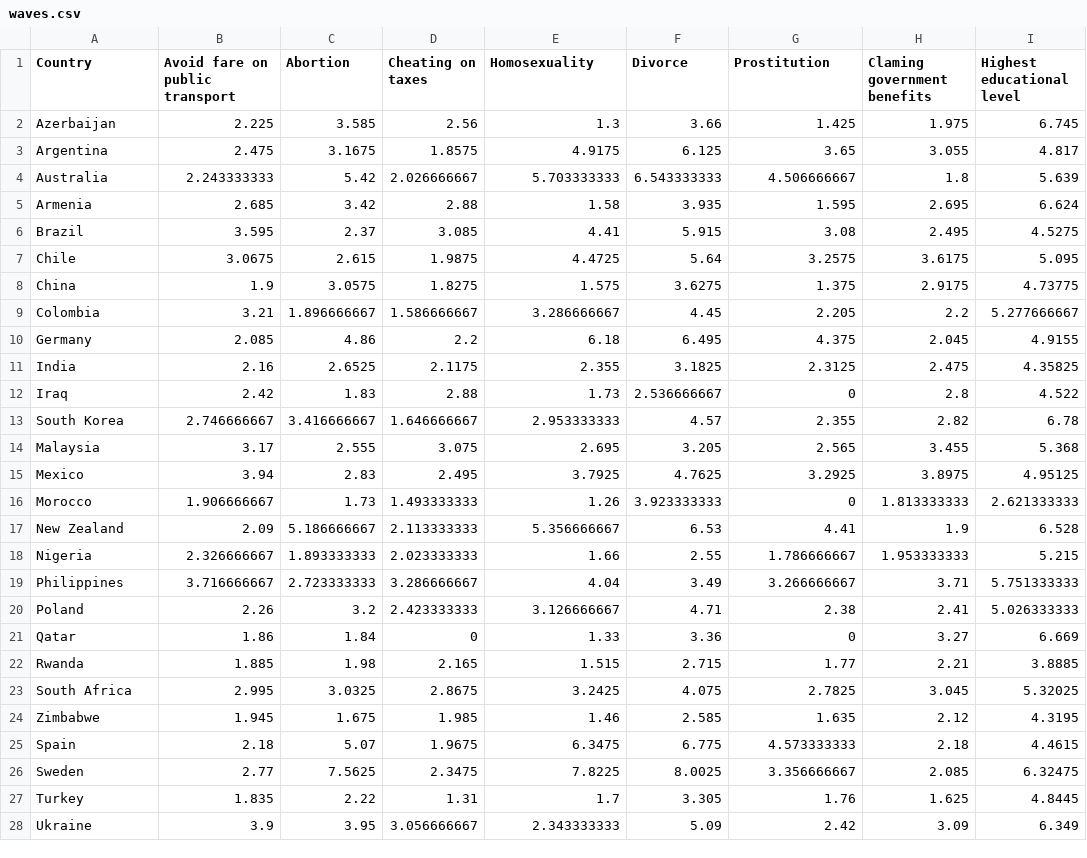
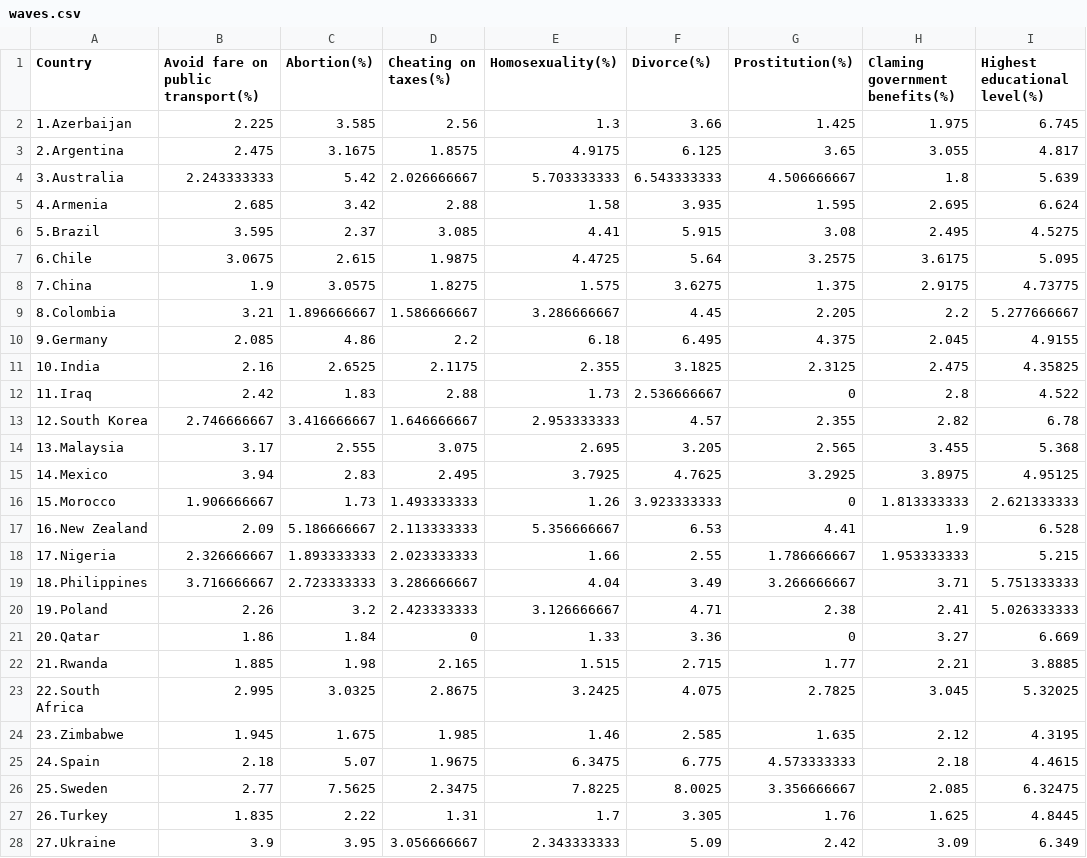
Before and after one commit to fkindahl/fkindahl.github.io, a CSV file: project2/waves.csv, drawn as a sheet; only a part is shown; the diff covers the shown part only.

Commit message:
hej

```diff
--- a/project2/waves.csv
+++ b/project2/waves.csv
@@ -1,28 +1,28 @@
-Country,Avoid fare on public transport,Abortion,Cheating on taxes,Homosexuality,Divorce,Prostitution,Claming government benefits,Highest educational level
-Azerbaijan,2.225,3.585,2.56,1.3,3.66,1.425,1.975,6.745
-Argentina,2.475,3.1675,1.8575,4.9175,6.125,3.65,3.055,4.817
-Australia,2.243333333,5.42,2.026666667,5.703333333,6.543333333,4.506666667,1.8,5.639
-Armenia,2.685,3.42,2.88,1.58,3.935,1.595,2.695,6.624
-Brazil,3.595,2.37,3.085,4.41,5.915,3.08,2.495,4.5275
-Chile,3.0675,2.615,1.9875,4.4725,5.64,3.2575,3.6175,5.095
-China,1.9,3.0575,1.8275,1.575,3.6275,1.375,2.9175,4.73775
-Colombia,3.21,1.896666667,1.586666667,3.286666667,4.45,2.205,2.2,5.277666667
-Germany,2.085,4.86,2.2,6.18,6.495,4.375,2.045,4.9155
-India,2.16,2.6525,2.1175,2.355,3.1825,2.3125,2.475,4.35825
-Iraq,2.42,1.83,2.88,1.73,2.536666667,0,2.8,4.522
-South Korea,2.746666667,3.416666667,1.646666667,2.953333333,4.57,2.355,2.82,6.78
-Malaysia,3.17,2.555,3.075,2.695,3.205,2.565,3.455,5.368
-Mexico,3.94,2.83,2.495,3.7925,4.7625,3.2925,3.8975,4.95125
-Morocco,1.906666667,1.73,1.493333333,1.26,3.923333333,0,1.813333333,2.621333333
-New Zealand,2.09,5.186666667,2.113333333,5.356666667,6.53,4.41,1.9,6.528
-Nigeria,2.326666667,1.893333333,2.023333333,1.66,2.55,1.786666667,1.953333333,5.215
-Philippines,3.716666667,2.723333333,3.286666667,4.04,3.49,3.266666667,3.71,5.751333333
-Poland,2.26,3.2,2.423333333,3.126666667,4.71,2.38,2.41,5.026333333
-Qatar,1.86,1.84,0,1.33,3.36,0,3.27,6.669
-Rwanda,1.885,1.98,2.165,1.515,2.715,1.77,2.21,3.8885
-South Africa,2.995,3.0325,2.8675,3.2425,4.075,2.7825,3.045,5.32025
-Zimbabwe,1.945,1.675,1.985,1.46,2.585,1.635,2.12,4.3195
-Spain,2.18,5.07,1.9675,6.3475,6.775,4.573333333,2.18,4.4615
-Sweden,2.77,7.5625,2.3475,7.8225,8.0025,3.356666667,2.085,6.32475
-Turkey,1.835,2.22,1.31,1.7,3.305,1.76,1.625,4.8445
-Ukraine,3.9,3.95,3.056666667,2.343333333,5.09,2.42,3.09,6.349
+Country,Avoid fare on public transport(%),Abortion(%),Cheating on taxes(%),Homosexuality(%),Divorce(%),Prostitution(%),Claming government benefits(%),Highest educational level(%)
+1.Azerbaijan,2.225,3.585,2.56,1.3,3.66,1.425,1.975,6.745
+2.Argentina,2.475,3.1675,1.8575,4.9175,6.125,3.65,3.055,4.817
+3.Australia,2.243333333,5.42,2.026666667,5.703333333,6.543333333,4.506666667,1.8,5.639
+4.Armenia,2.685,3.42,2.88,1.58,3.935,1.595,2.695,6.624
+5.Brazil,3.595,2.37,3.085,4.41,5.915,3.08,2.495,4.5275
+6.Chile,3.0675,2.615,1.9875,4.4725,5.64,3.2575,3.6175,5.095
+7.China,1.9,3.0575,1.8275,1.575,3.6275,1.375,2.9175,4.73775
+8.Colombia,3.21,1.896666667,1.586666667,3.286666667,4.45,2.205,2.2,5.277666667
+9.Germany,2.085,4.86,2.2,6.18,6.495,4.375,2.045,4.9155
+10.India,2.16,2.6525,2.1175,2.355,3.1825,2.3125,2.475,4.35825
+11.Iraq,2.42,1.83,2.88,1.73,2.536666667,0,2.8,4.522
+12.South Korea,2.746666667,3.416666667,1.646666667,2.953333333,4.57,2.355,2.82,6.78
+13.Malaysia,3.17,2.555,3.075,2.695,3.205,2.565,3.455,5.368
+14.Mexico,3.94,2.83,2.495,3.7925,4.7625,3.2925,3.8975,4.95125
+15.Morocco,1.906666667,1.73,1.493333333,1.26,3.923333333,0,1.813333333,2.621333333
+16.New Zealand,2.09,5.186666667,2.113333333,5.356666667,6.53,4.41,1.9,6.528
+17.Nigeria,2.326666667,1.893333333,2.023333333,1.66,2.55,1.786666667,1.953333333,5.215
+18.Philippines,3.716666667,2.723333333,3.286666667,4.04,3.49,3.266666667,3.71,5.751333333
+19.Poland,2.26,3.2,2.423333333,3.126666667,4.71,2.38,2.41,5.026333333
+20.Qatar,1.86,1.84,0,1.33,3.36,0,3.27,6.669
+21.Rwanda,1.885,1.98,2.165,1.515,2.715,1.77,2.21,3.8885
+22.South Africa,2.995,3.0325,2.8675,3.2425,4.075,2.7825,3.045,5.32025
+23.Zimbabwe,1.945,1.675,1.985,1.46,2.585,1.635,2.12,4.3195
+24.Spain,2.18,5.07,1.9675,6.3475,6.775,4.573333333,2.18,4.4615
+25.Sweden,2.77,7.5625,2.3475,7.8225,8.0025,3.356666667,2.085,6.32475
+26.Turkey,1.835,2.22,1.31,1.7,3.305,1.76,1.625,4.8445
+27.Ukraine,3.9,3.95,3.056666667,2.343333333,5.09,2.42,3.09,6.349
```
Also changed, not shown: 3 edited cells elsewhere in this file.
